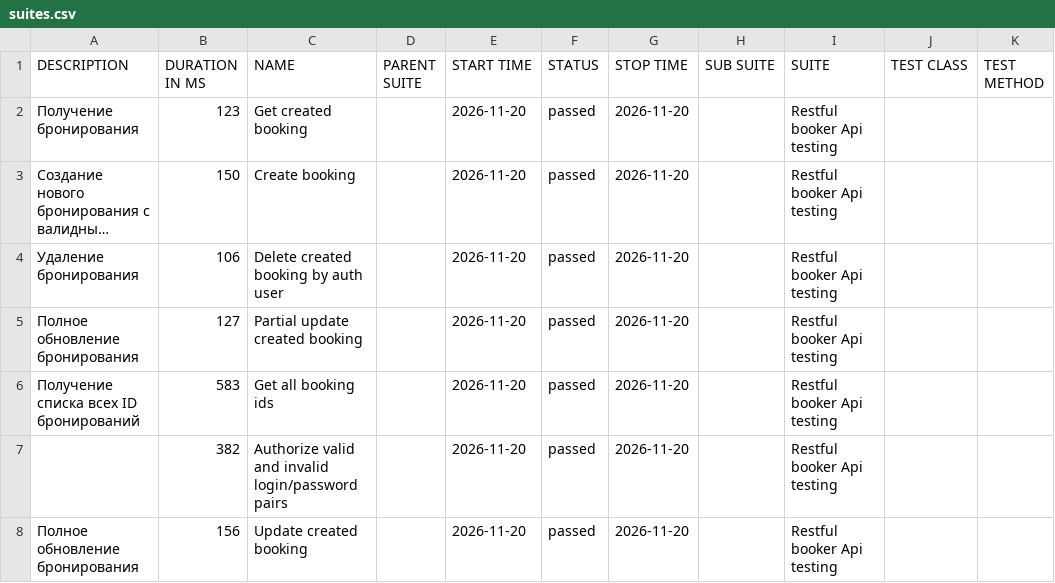
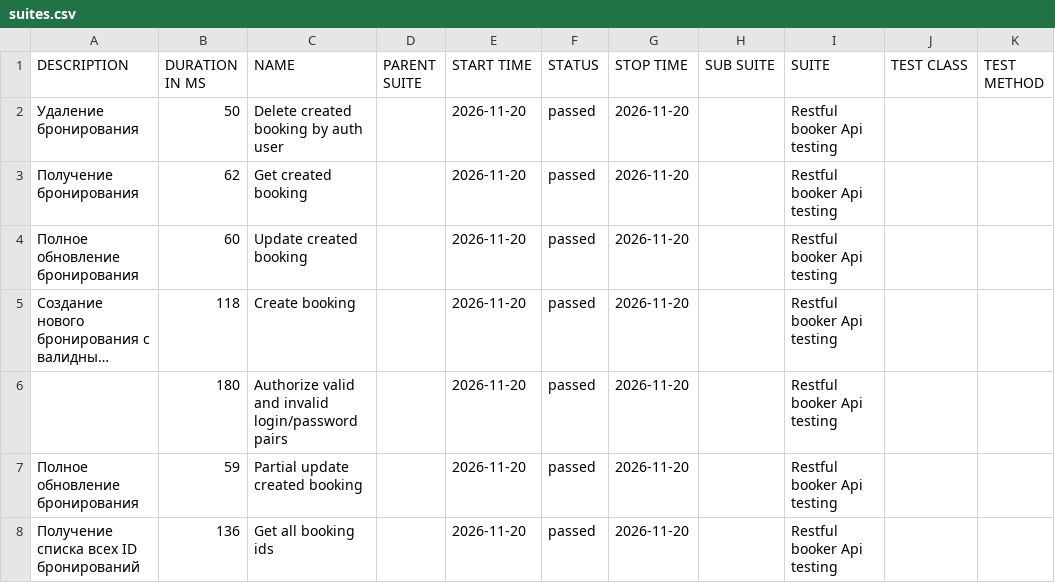
Before and after one commit to elenkaFila/Cypress-api-testing, a CSV file: data/suites.csv, drawn as a sheet; long unchanged cells end in …; removed rows and columns are numbered as before the commit, all else as after; the diff names each change by its address in the sheet, - before the commit and + after, or states it on an @@ line.

```diff
--- a/data/suites.csv
+++ b/data/suites.csv
+row 2: Удаление бронирования | 50 | Delete created booking by auth user |  | 2026-11-20 | passed | 2026-11-20 |  | Restful booker Api testing
-B3 (DURATION IN MS): 123
+B3 (DURATION IN MS): 62
+row 4: Полное обновление бронирования | 60 | Update created booking |  | 2026-11-20 | passed | 2026-11-20 |  | Restful booker Api testing
-B5 (DURATION IN MS): 150
+B5 (DURATION IN MS): 118
-A6 (DESCRIPTION): Удаление бронирования
+A6 (DESCRIPTION): (empty)
-B6 (DURATION IN MS): 106
+B6 (DURATION IN MS): 180
-C6 (NAME): Delete created booking by auth user
+C6 (NAME): Authorize valid and invalid login/password pairs
-B7 (DURATION IN MS): 127
+B7 (DURATION IN MS): 59
-B8 (DURATION IN MS): 583
+B8 (DURATION IN MS): 136
-row 7:  | 382 | Authorize valid and invalid login/password pairs |  | 2026-11-20 | passed | 2026-11-20 |  | Restful booker Api testing
-row 8: Полное обновление бронирования | 156 | Update created booking |  | 2026-11-20 | passed | 2026-11-20 |  | Restful booker Api testing
```
Also changed, not shown: data/behaviors.csv, 28 other files.
